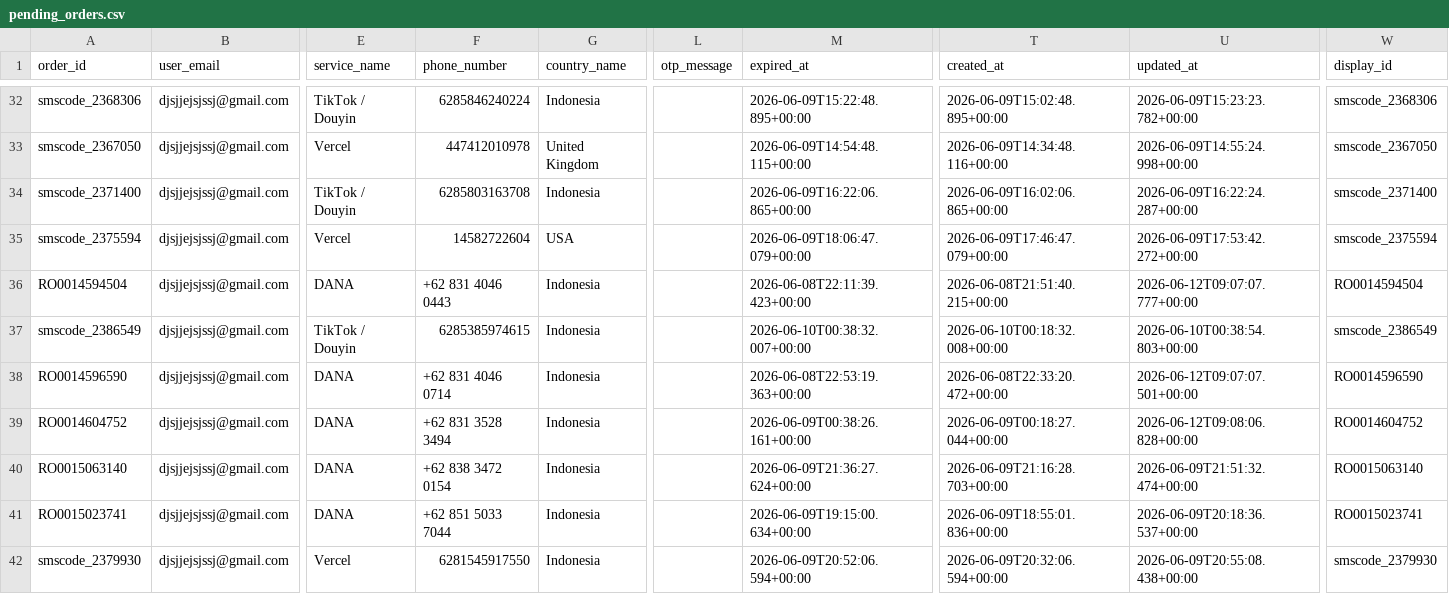
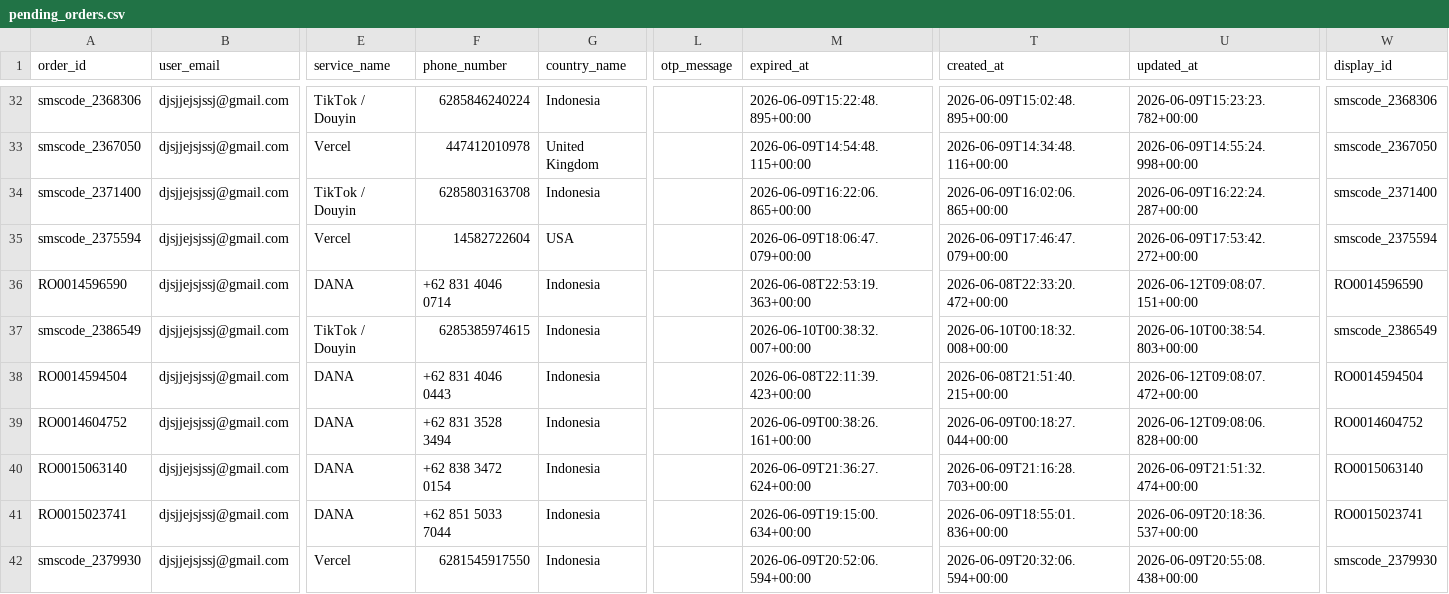
Before and after one commit to silahosting/Backup, a CSV file: backup/pending_orders/pending_orders.csv, drawn as a sheet; only a part is shown, gaps mark what is left out; the diff names each change by its address in the sheet, - before the commit and + after, or states it on an @@ line.

Commit message:
Backup backup/pending_orders/pending_orders.csv 2026-06-12T09:08:50.096Z

```diff
--- a/backup/pending_orders/pending_orders.csv
+++ b/backup/pending_orders/pending_orders.csv
-A36 (order_id): RO0014594504
+A36 (order_id): RO0014596590
-F36 (phone_number): +62 831 4046 0443
+F36 (phone_number): +62 831 4046 0714
-M36 (expired_at): 2026-06-08T22:11:39.423+00:00
+M36 (expired_at): 2026-06-08T22:53:19.363+00:00
-T36 (created_at): 2026-06-08T21:51:40.215+00:00
+T36 (created_at): 2026-06-08T22:33:20.472+00:00
-U36 (updated_at): 2026-06-12T09:07:07.777+00:00
+U36 (updated_at): 2026-06-12T09:08:07.151+00:00
-W36 (display_id): RO0014594504
+W36 (display_id): RO0014596590
-A38 (order_id): RO0014596590
+A38 (order_id): RO0014594504
-F38 (phone_number): +62 831 4046 0714
+F38 (phone_number): +62 831 4046 0443
-M38 (expired_at): 2026-06-08T22:53:19.363+00:00
+M38 (expired_at): 2026-06-08T22:11:39.423+00:00
-T38 (created_at): 2026-06-08T22:33:20.472+00:00
+T38 (created_at): 2026-06-08T21:51:40.215+00:00
-U38 (updated_at): 2026-06-12T09:07:07.501+00:00
+U38 (updated_at): 2026-06-12T09:08:07.472+00:00
-W38 (display_id): RO0014596590
+W38 (display_id): RO0014594504
```
